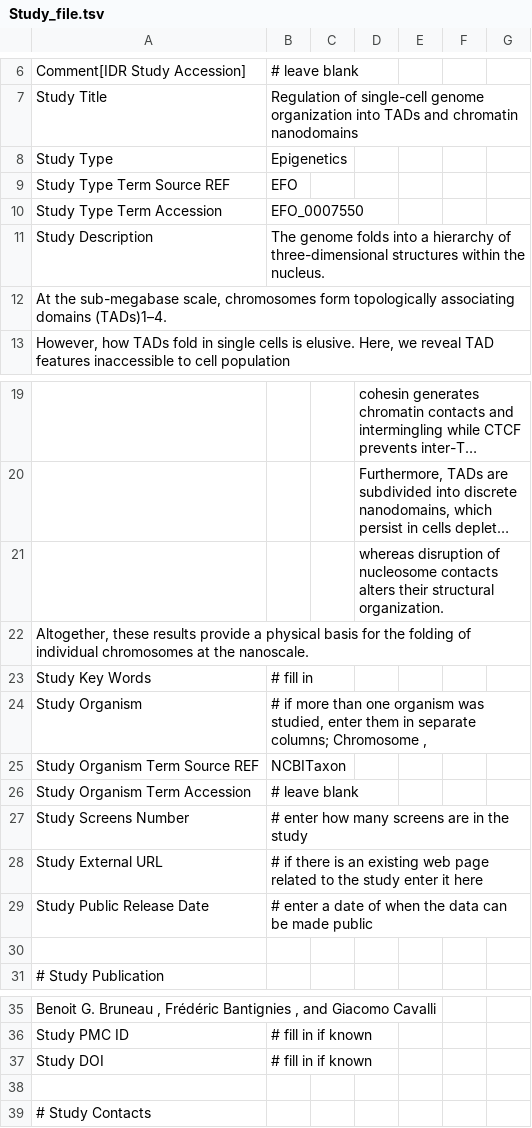
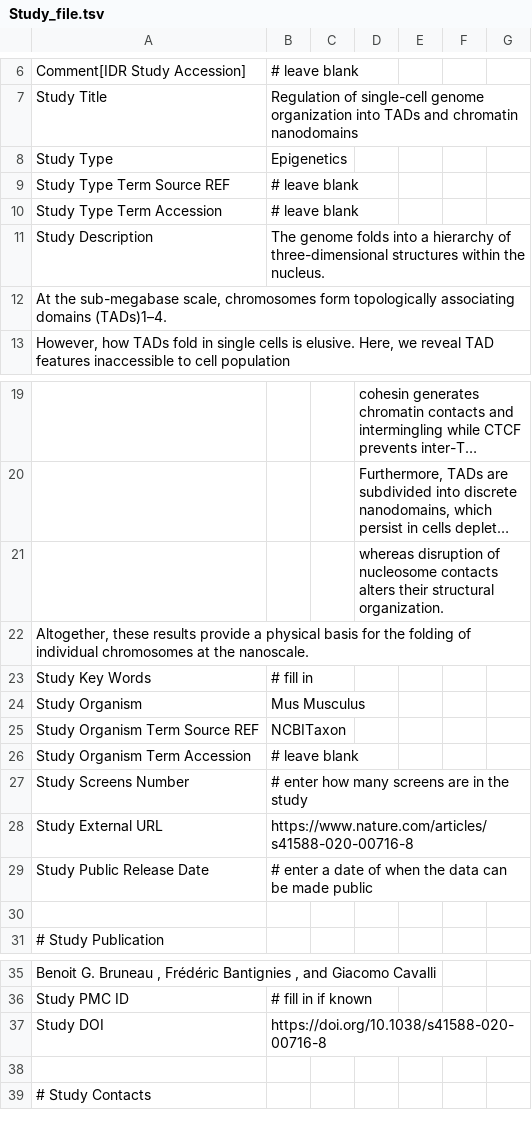
Before and after one commit to Georgesalzoghby/Image-Data-Annotation, a TSV file: Study_file.tsv, drawn as a sheet; only a part is shown, gaps mark what is left out; long unchanged cells end in …; the diff names each change by its address in the sheet, - before the commit and + after, or states it on an @@ line.

Commit message:
Update Study_file.tsv

```diff
--- a/Study_file.tsv
+++ b/Study_file.tsv
-B9: EFO
+B9: # leave blank
-B10: EFO_0007550
+B10: # leave blank
-B24: # if more than one organism was studied, enter them in separate columns; Chromosome ,
+B24: Mus Musculus
-B28: # if there is an existing web page related to the study enter it here
+B28: https://www.nature.com/articles/s41588-020-00716-8
-B37: # fill in if known
+B37: https://doi.org/10.1038/s41588-020-00716-8
```
